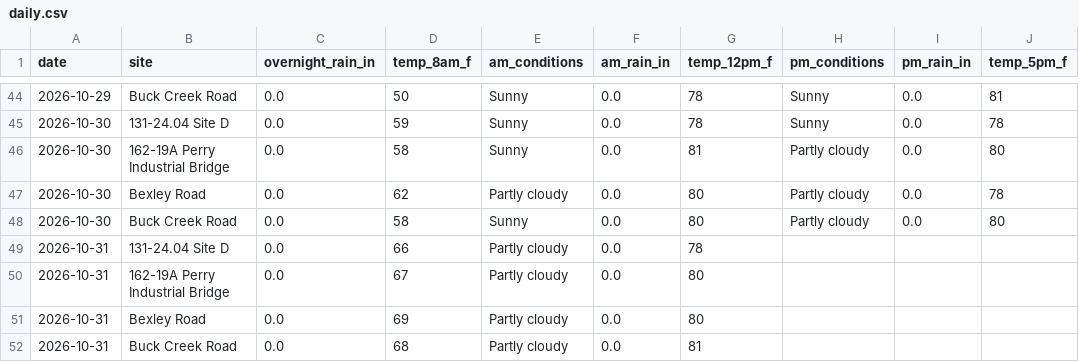
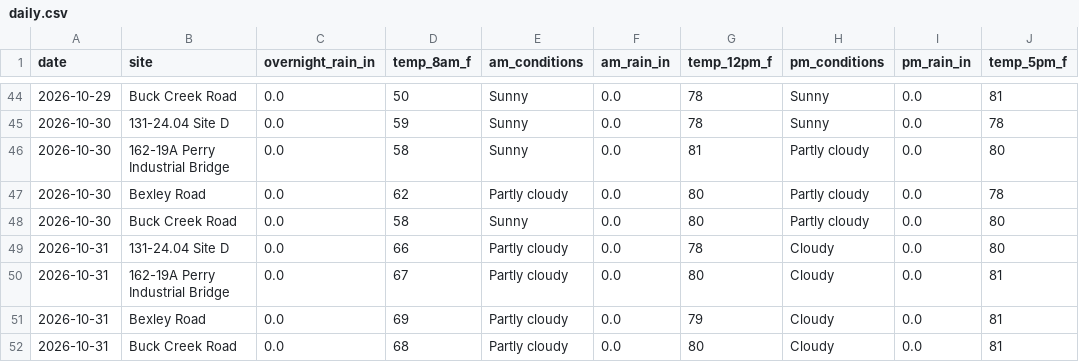
Before and after one commit to chazbreaux/twajobsiteweather, a CSV file: data/daily.csv, drawn as a sheet; only a part is shown, gaps mark what is left out.

```diff
--- a/data/daily.csv
+++ b/data/daily.csv
@@ -48,5 +48,5 @@ date,site,overnight_rain_in,temp_8am_f,am_conditions,am_rain_in,temp_12pm_f,pm_c
 2026-10-30,Buck Creek Road,0.0,58,Sunny,0.0,80,Partly cloudy,0.0,80
-2026-10-31,131-24.04 Site D,0.0,66,Partly cloudy,0.0,78,,,
-2026-10-31,162-19A Perry Industrial Bridge,0.0,67,Partly cloudy,0.0,80,,,
-2026-10-31,Bexley Road,0.0,69,Partly cloudy,0.0,80,,,
-2026-10-31,Buck Creek Road,0.0,68,Partly cloudy,0.0,81,,,
+2026-10-31,131-24.04 Site D,0.0,66,Partly cloudy,0.0,78,Cloudy,0.0,80
+2026-10-31,162-19A Perry Industrial Bridge,0.0,67,Partly cloudy,0.0,80,Cloudy,0.0,81
+2026-10-31,Bexley Road,0.0,69,Partly cloudy,0.0,79,Cloudy,0.0,81
+2026-10-31,Buck Creek Road,0.0,68,Partly cloudy,0.0,80,Cloudy,0.0,81
```
Also changed, not shown: 1 other file.
